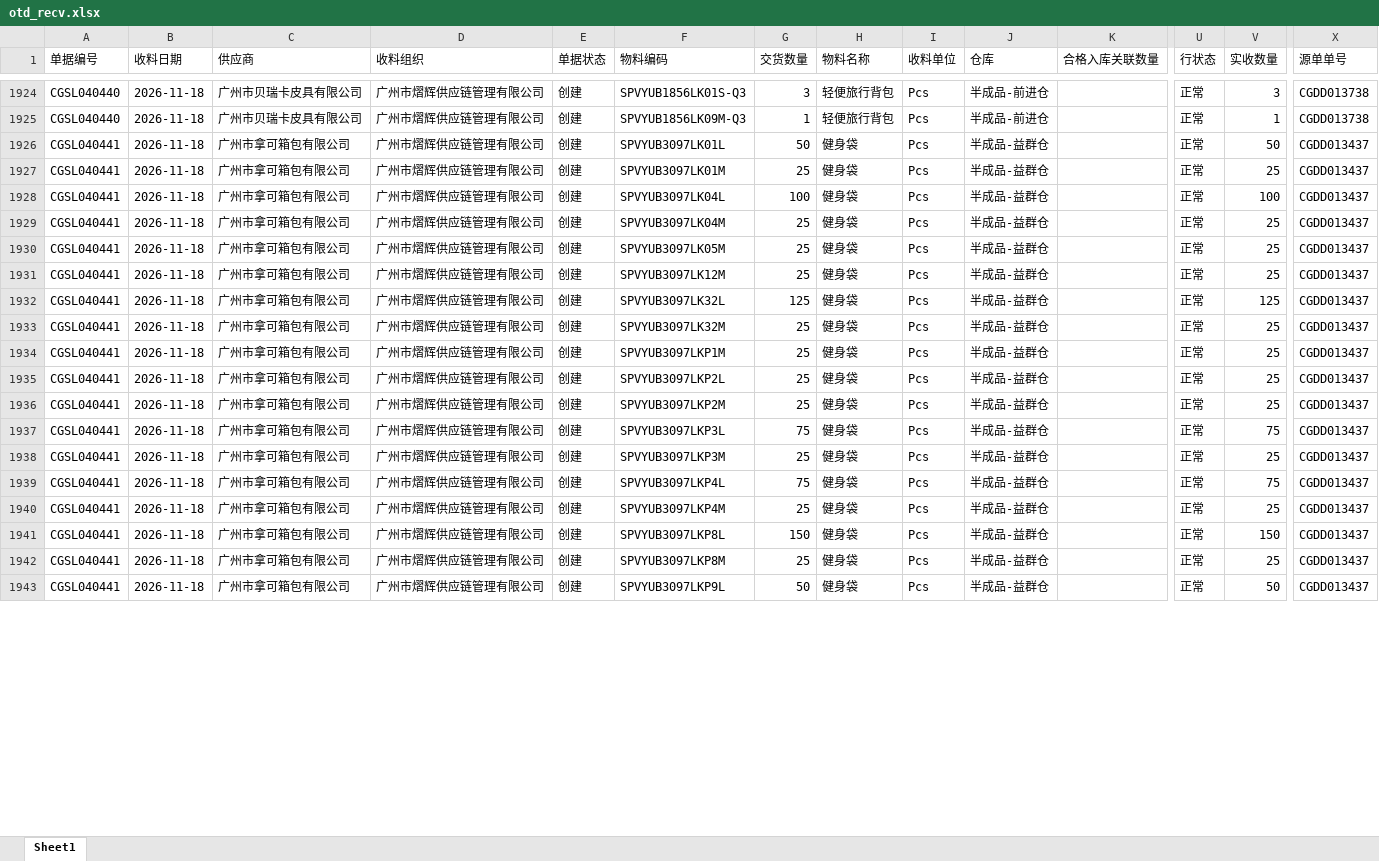
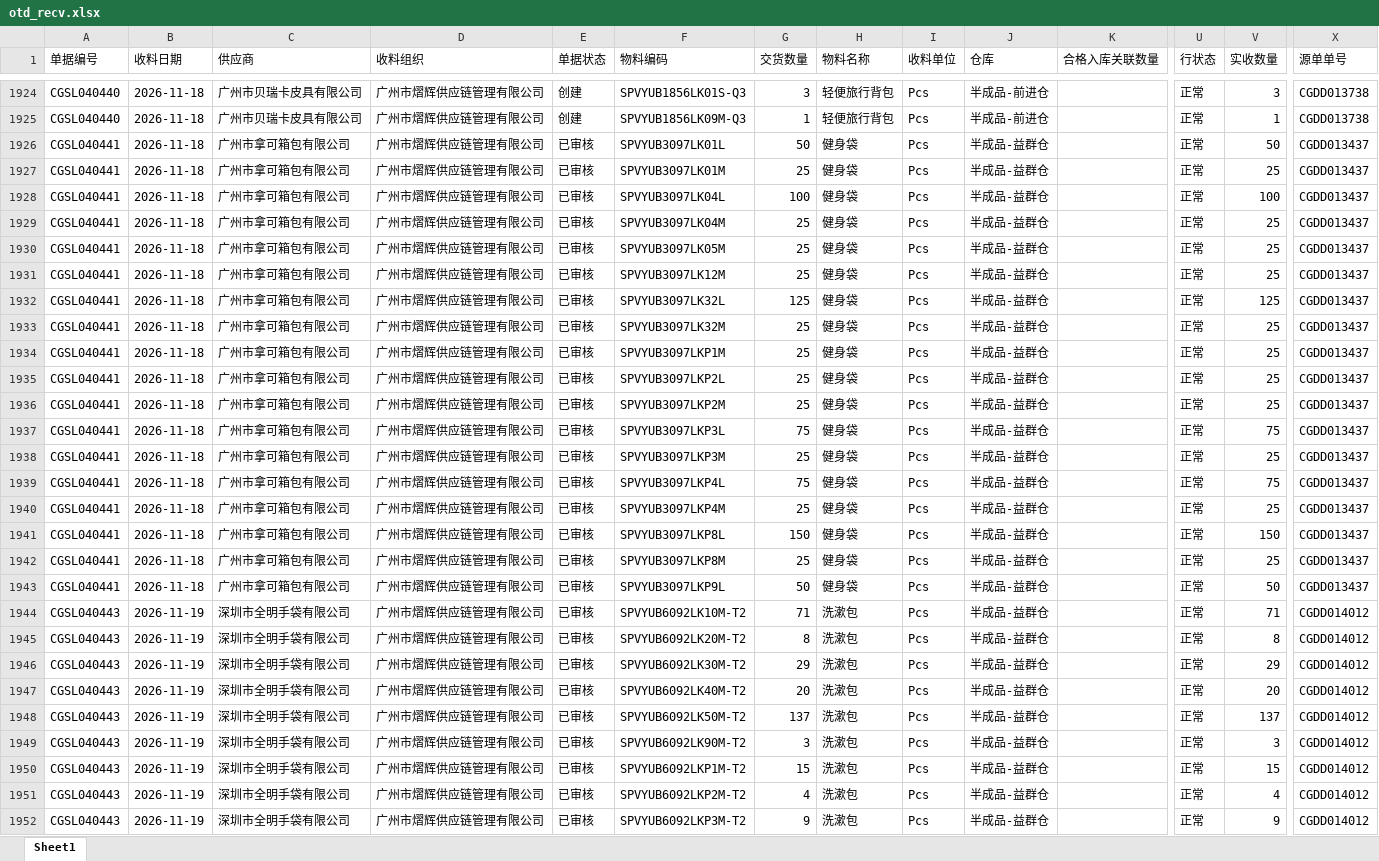
Before and after one commit to yikeqingsongguo/HY.supply-chain-management, an Excel workbook: src/otd_recv.xlsx, sheet Sheet1, drawn as a sheet; only a part is shown, gaps mark what is left out; values as stored, in another font and other column widths than the file's, no borders; rows hold the shown columns only; the diff covers the shown part only; the diff names each change by its address in the sheet, - before the commit and + after, or states it on an @@ line.

```diff
--- a/src/otd_recv.xlsx (sheet Sheet1)
+++ b/src/otd_recv.xlsx (sheet Sheet1)
-E1926:E1943 (单据状态): 创建
+E1926:E1943 (单据状态): 已审核
+row 1944: CGSL040443 | 2026-11-19 | 深圳市全明手袋有限公司 | 广州市熠辉供应链管理有限公司 | 已审核 | SPVYUB6092LK10M-T2 | 71 | 洗漱包 | Pcs | 半成品-益群仓 |  | 正常 | 71 | CGDD014012
+row 1945: CGSL040443 | 2026-11-19 | 深圳市全明手袋有限公司 | 广州市熠辉供应链管理有限公司 | 已审核 | SPVYUB6092LK20M-T2 | 8 | 洗漱包 | Pcs | 半成品-益群仓 |  | 正常 | 8 | CGDD014012
+row 1946: CGSL040443 | 2026-11-19 | 深圳市全明手袋有限公司 | 广州市熠辉供应链管理有限公司 | 已审核 | SPVYUB6092LK30M-T2 | 29 | 洗漱包 | Pcs | 半成品-益群仓 |  | 正常 | 29 | CGDD014012
+row 1947: CGSL040443 | 2026-11-19 | 深圳市全明手袋有限公司 | 广州市熠辉供应链管理有限公司 | 已审核 | SPVYUB6092LK40M-T2 | 20 | 洗漱包 | Pcs | 半成品-益群仓 |  | 正常 | 20 | CGDD014012
+row 1948: CGSL040443 | 2026-11-19 | 深圳市全明手袋有限公司 | 广州市熠辉供应链管理有限公司 | 已审核 | SPVYUB6092LK50M-T2 | 137 | 洗漱包 | Pcs | 半成品-益群仓 |  | 正常 | 137 | CGDD014012
+row 1949: CGSL040443 | 2026-11-19 | 深圳市全明手袋有限公司 | 广州市熠辉供应链管理有限公司 | 已审核 | SPVYUB6092LK90M-T2 | 3 | 洗漱包 | Pcs | 半成品-益群仓 |  | 正常 | 3 | CGDD014012
+row 1950: CGSL040443 | 2026-11-19 | 深圳市全明手袋有限公司 | 广州市熠辉供应链管理有限公司 | 已审核 | SPVYUB6092LKP1M-T2 | 15 | 洗漱包 | Pcs | 半成品-益群仓 |  | 正常 | 15 | CGDD014012
+row 1951: CGSL040443 | 2026-11-19 | 深圳市全明手袋有限公司 | 广州市熠辉供应链管理有限公司 | 已审核 | SPVYUB6092LKP2M-T2 | 4 | 洗漱包 | Pcs | 半成品-益群仓 |  | 正常 | 4 | CGDD014012
+row 1952: CGSL040443 | 2026-11-19 | 深圳市全明手袋有限公司 | 广州市熠辉供应链管理有限公司 | 已审核 | SPVYUB6092LKP3M-T2 | 9 | 洗漱包 | Pcs | 半成品-益群仓 |  | 正常 | 9 | CGDD014012
```
Also changed, not shown: 40 added rows, 1 removed row and 225 edited cells elsewhere in this sheet, src/otd_apply.xlsx, src/采购订单.xlsx, 6 other files.
